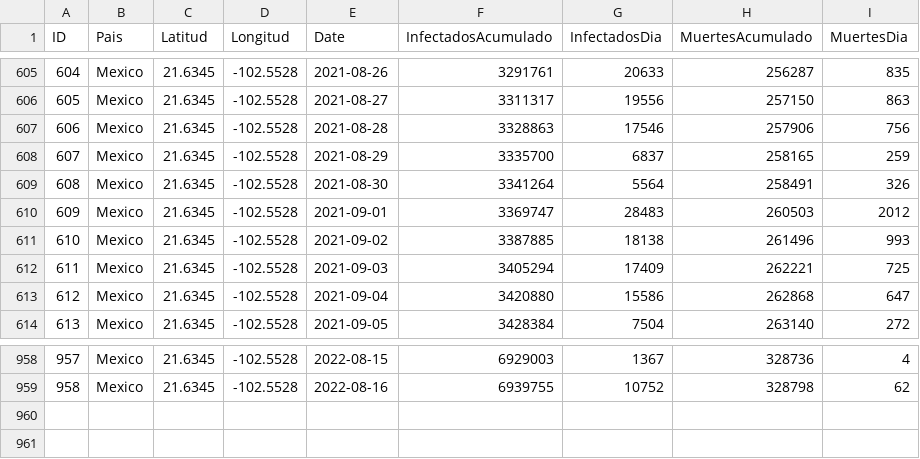
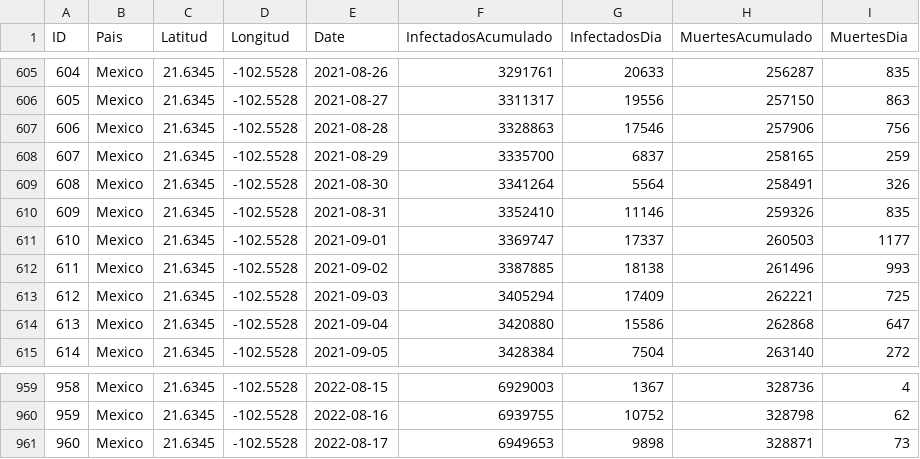
Before and after one commit to ing-a-zepeda/covid19mexico, a CSV file: corona.csv, drawn as a sheet; only a part is shown, gaps mark what is left out; addresses are those after the commit; the diff names each change by its address in the sheet, - before the commit and + after, or states it on an @@ line.

```diff
--- a/corona.csv
+++ b/corona.csv
+row 610: 609 | Mexico | 21.6345 | -102.5528 | 2021-08-31 | 3352410 | 11146 | 259326 | 835
@@ column A (ID) renumbered between rows 611 and 960 @@
-G611 (InfectadosDia): 28483
+G611 (InfectadosDia): 17337
-I611 (MuertesDia): 2012
+I611 (MuertesDia): 1177
+row 961: 960 | Mexico | 21.6345 | -102.5528 | 2022-08-17 | 6949653 | 9898 | 328871 | 73
```
Also changed, not shown: 19 other files.
